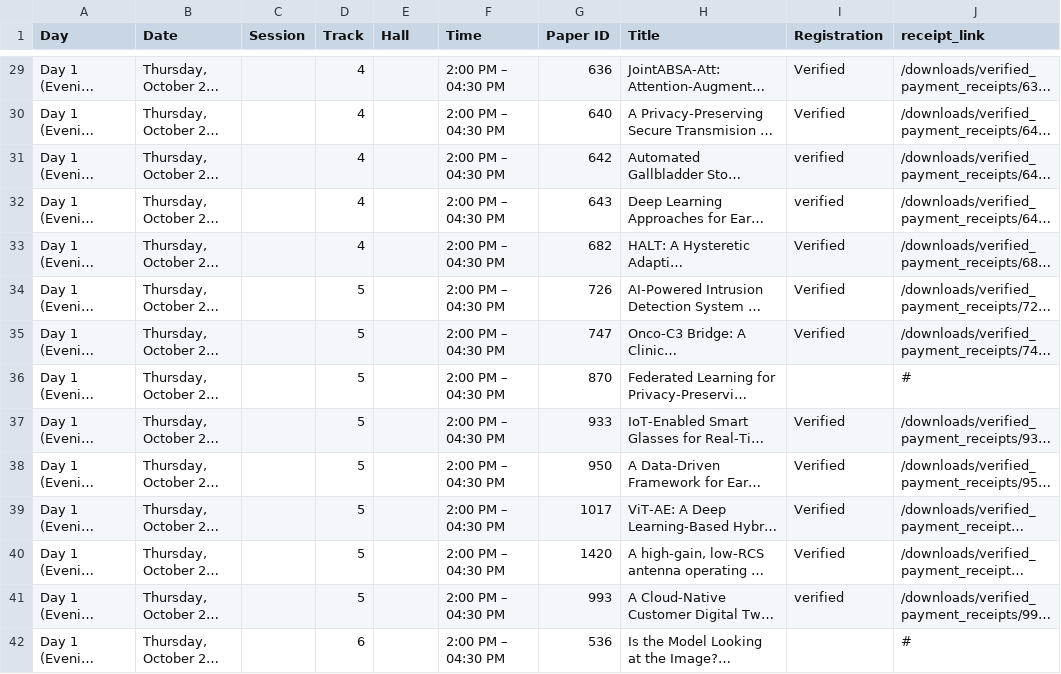
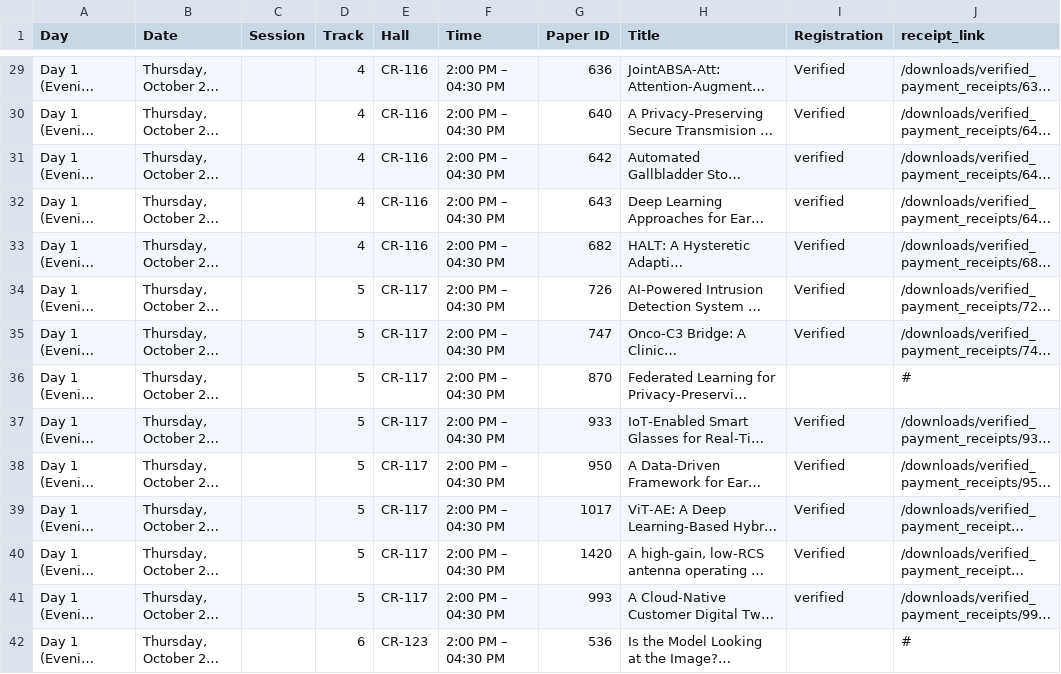
Before and after one commit to conferenceautocom/conferenceautocom.github.io, a CSV file: public/data/schedule.csv, drawn as a sheet; only a part is shown, gaps mark what is left out; long unchanged cells end in …; the diff covers the shown part only; the diff names each change by its address in the sheet, - before the commit and + after, or states it on an @@ line.

Commit message:
Update schedule with hall locations for presentation tracks

```diff
--- a/public/data/schedule.csv
+++ b/public/data/schedule.csv
-E29:E33 (Hall): (empty)
+E29:E33 (Hall): CR-116
-E34:E41 (Hall): (empty)
+E34:E41 (Hall): CR-117
-E42 (Hall): (empty)
+E42 (Hall): CR-123
```
Also changed, not shown: 135 edited cells elsewhere in this file.
